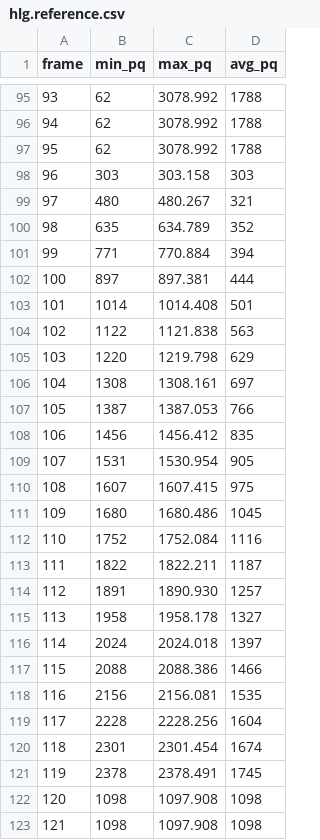
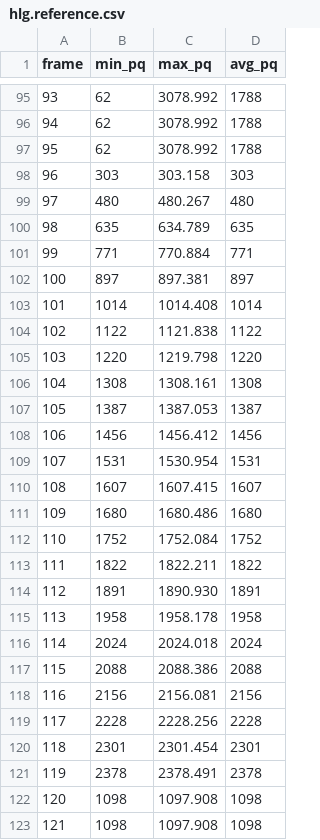
Before and after one commit to tinof/hdr-analyze, a CSV file: tools/l1_diff/corpus/hlg.reference.csv, drawn as a sheet; only a part is shown, gaps mark what is left out; the diff covers the shown part only.

Commit message:
fix: unbiased L1 scene averages (sidecar v4); regenerate a stale RPU on resume (#18)
* fix: L1 scene averages from unfiltered frame means (sidecar v4); regenerate a stale RPU on resume

Each frame average passed a forward-only EMA before the scene mean was taken, so a scene that changes over time read wrong (a 24-frame fade: 893 instead of 1569). The L1 sidecar now stores unfiltered frame means; only the madVR .bin frame average is still smoothed, and the .bin is byte-identical to 0.5.1. Sidecar version 4, same layout; mkvdovi and l1_diff accept 1-4 and mkvdovi warns when it reuses an older sidecar. On resume mkvdovi withdraws the RPU.bin and BL_RPU.hevc sentinels when the regenerated extra.json differs from the interrupted run.

* docs(roadmap): progress log

```diff
--- a/tools/l1_diff/corpus/hlg.reference.csv
+++ b/tools/l1_diff/corpus/hlg.reference.csv
@@ -98,25 +98,25 @@ frame,min_pq,max_pq,avg_pq
 96,303,303.158,303
-97,480,480.267,321
-98,635,634.789,352
-99,771,770.884,394
-100,897,897.381,444
-101,1014,1014.408,501
-102,1122,1121.838,563
-103,1220,1219.798,629
-104,1308,1308.161,697
-105,1387,1387.053,766
-106,1456,1456.412,835
-107,1531,1530.954,905
-108,1607,1607.415,975
-109,1680,1680.486,1045
-110,1752,1752.084,1116
-111,1822,1822.211,1187
-112,1891,1890.930,1257
-113,1958,1958.178,1327
-114,2024,2024.018,1397
-115,2088,2088.386,1466
-116,2156,2156.081,1535
-117,2228,2228.256,1604
-118,2301,2301.454,1674
-119,2378,2378.491,1745
+97,480,480.267,480
+98,635,634.789,635
+99,771,770.884,771
+100,897,897.381,897
+101,1014,1014.408,1014
+102,1122,1121.838,1122
+103,1220,1219.798,1220
+104,1308,1308.161,1308
+105,1387,1387.053,1387
+106,1456,1456.412,1456
+107,1531,1530.954,1531
+108,1607,1607.415,1607
+109,1680,1680.486,1680
+110,1752,1752.084,1752
+111,1822,1822.211,1822
+112,1891,1890.930,1891
+113,1958,1958.178,1958
+114,2024,2024.018,2024
+115,2088,2088.386,2088
+116,2156,2156.081,2156
+117,2228,2228.256,2228
+118,2301,2301.454,2301
+119,2378,2378.491,2378
 120,1098,1097.908,1098
```
Also changed, not shown: 12 edited cells elsewhere in this file, tools/l1_diff/corpus/pq.reference.csv, 17 other files.
